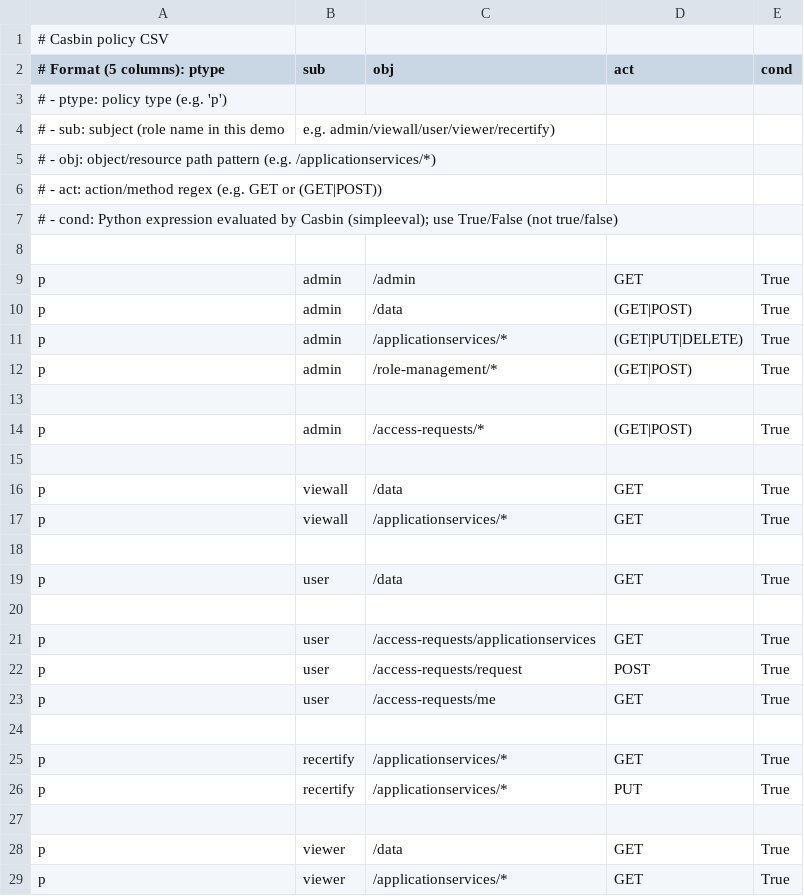
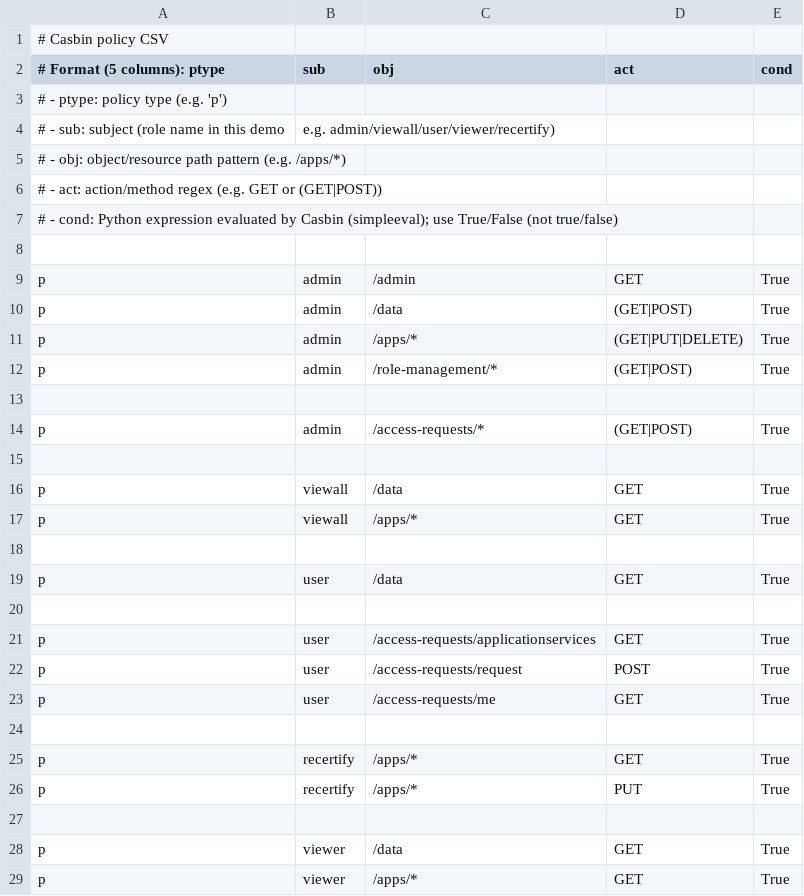
Before and after one commit to praveensiddu/casbin-rbac, a CSV file: backend/casbin_policy.csv, drawn as a sheet.

```diff
--- a/backend/casbin_policy.csv
+++ b/backend/casbin_policy.csv
@@ -4,3 +4,3 @@
 # - sub: subject (role name in this demo, e.g. admin/viewall/user/viewer/recertify)
-# - obj: object/resource path pattern (e.g. /applicationservices/*)
+# - obj: object/resource path pattern (e.g. /apps/*)
 # - act: action/method regex (e.g. GET or (GET|POST))
@@ -10,3 +10,3 @@ p, admin, /admin, GET, True
 p, admin, /data, (GET|POST), True
-p, admin, /applicationservices/*, (GET|PUT|DELETE), True
+p, admin, /apps/*, (GET|PUT|DELETE), True
 p, admin, /role-management/*, (GET|POST), True
@@ -16,3 +16,3 @@ p, admin, /access-requests/*, (GET|POST), True
 p, viewall, /data, GET, True
-p, viewall, /applicationservices/*, GET, True
+p, viewall, /apps/*, GET, True
 
@@ -24,6 +24,6 @@ p, user, /access-requests/me, GET, True
 
-p, recertify, /applicationservices/*, GET, True
-p, recertify, /applicationservices/*, PUT, True
+p, recertify, /apps/*, GET, True
+p, recertify, /apps/*, PUT, True
 
 p, viewer, /data, GET, True
-p, viewer, /applicationservices/*, GET, True
+p, viewer, /apps/*, GET, True
```
Also changed, not shown: 7 other files.
